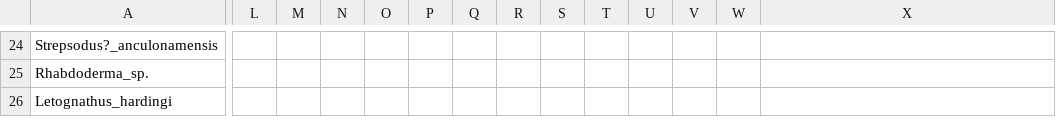
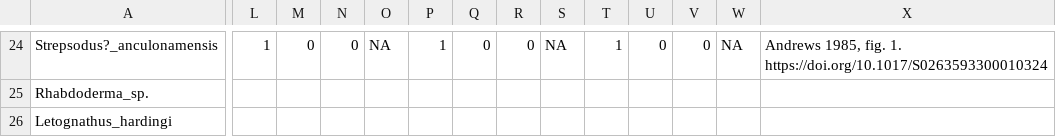
Before and after one commit to carewt/Fossil-Fish, a CSV file: Chunk_10_TC_extinct_data.csv, drawn as a sheet; only a part is shown, gaps mark what is left out; the diff covers the shown part only; the diff names each change by its address in the sheet, - before the commit and + after, or states it on an @@ line.

```diff
--- a/Chunk_10_TC_extinct_data.csv
+++ b/Chunk_10_TC_extinct_data.csv
-L24: (empty)
+L24: 1
-M24: (empty)
+M24: 0
-N24: (empty)
+N24: 0
-O24: (empty)
+O24: NA
-P24: (empty)
+P24: 1
-Q24: (empty)
+Q24: 0
-R24: (empty)
+R24: 0
-S24: (empty)
+S24: NA
-T24: (empty)
+T24: 1
-U24: (empty)
+U24: 0
-V24: (empty)
+V24: 0
-W24: (empty)
+W24: NA
-X24: (empty)
+X24: Andrews 1985, fig. 1. https://doi.org/10.1017/S0263593300010324
```
Also changed, not shown: 2 added rows, 2 removed rows and 130 edited cells elsewhere in this file.
